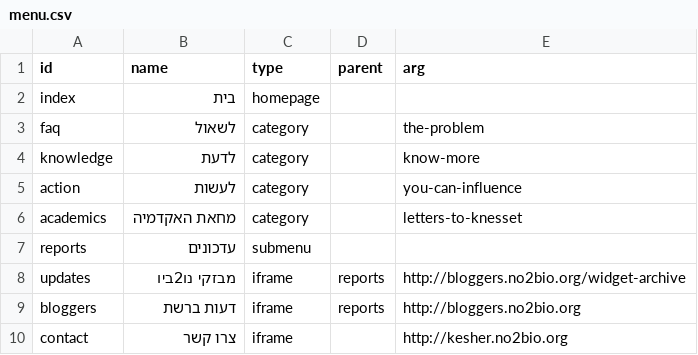
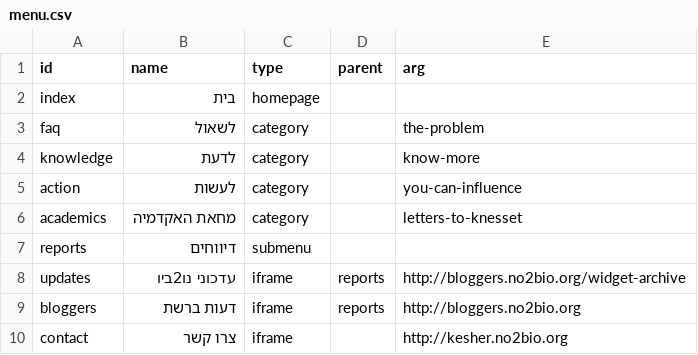
Before and after one commit to no2bio/m.no2bio.org, a CSV file: menu.csv, drawn as a sheet.

Commit message:
Render entire site
Specifically: boostrap 3 menu doesn't shine on phones :(
In general: all we need is better templates. The rest works :)

```diff
--- a/menu.csv
+++ b/menu.csv
@@ -6,4 +6,4 @@
 "academics","מחאת האקדמיה","category",,"letters-to-knesset"
-"reports","עדכונים","submenu",,
-"updates","מבזקי נו2ביו","iframe","reports","http://bloggers.no2bio.org/widget-archive"
+"reports","דיווחים","submenu",,
+"updates","עדכוני נו2ביו","iframe","reports","http://bloggers.no2bio.org/widget-archive"
 "bloggers","דעות ברשת","iframe","reports","http://bloggers.no2bio.org"
```
Also changed, not shown: 51 other files.
